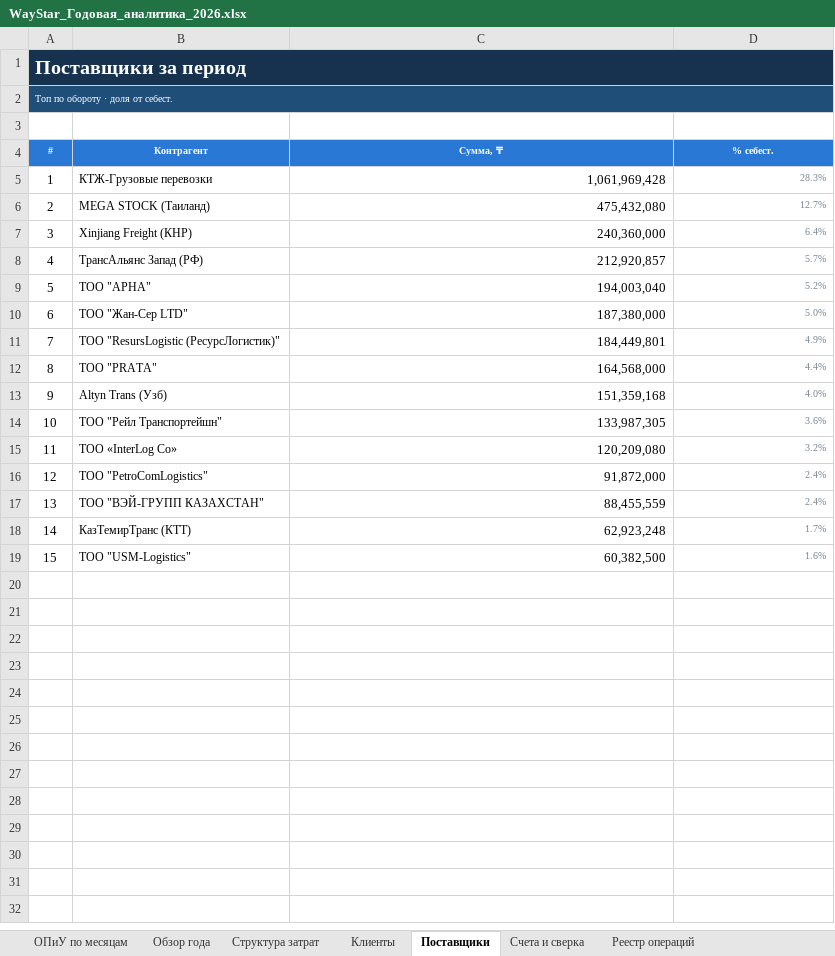
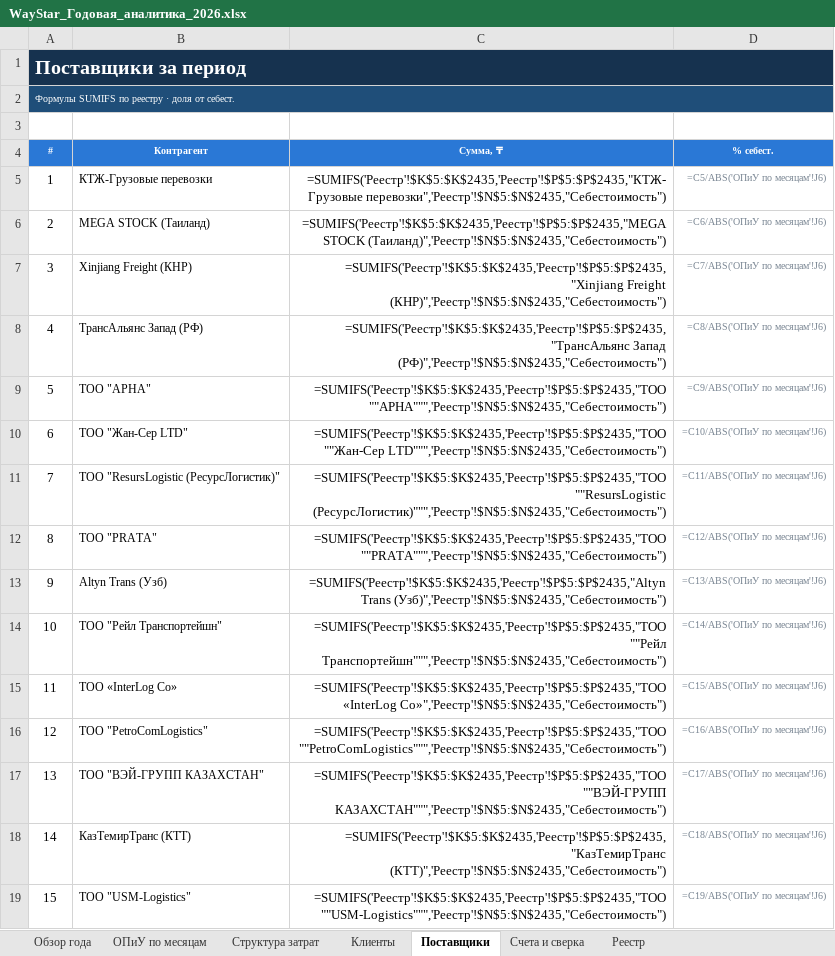
Before and after one commit to aoobakirov/board-presentation, an Excel workbook: waystar-management-report/WayStar_Годовая_аналитика_2026.xlsx, sheet Поставщики, drawn as a sheet; values as stored, in another font and other column widths than the file's, no borders; formulas without a stored value are shown as written; the diff names each change by its address in the sheet, - before the commit and + after, or states it on an @@ line.

```diff
--- a/waystar-management-report/WayStar_Годовая_аналитика_2026.xlsx (sheet Поставщики)
+++ b/waystar-management-report/WayStar_Годовая_аналитика_2026.xlsx (sheet Поставщики)
-sheet tab: Реестр операций
+sheet tab: Реестр
@@ sheet tab order changed: Обзор года | ОПиУ по месяцам | Структура затрат | Клиенты | Поставщики | Счета и сверка | Реестр @@
-A2 (#): Топ по обороту · доля от себест.
+A2 (#): Формулы SUMIFS по реестру · доля от себест.
-C5 (Сумма, ₸): 1,061,969,428
+C5 (Сумма, ₸): =SUMIFS('Реестр'!$K$5:$K$2435,'Реестр'!$P$5:$P$2435,"КТЖ-Грузовые перевозки",'Реестр'!$N$5:$N$2435,"Себестоимость")
-D5 (% себест.): 28.3%
+D5 (% себест.): =C5/ABS('ОПиУ по месяцам'!J6)
-C6 (Сумма, ₸): 475,432,080
+C6 (Сумма, ₸): =SUMIFS('Реестр'!$K$5:$K$2435,'Реестр'!$P$5:$P$2435,"MEGA STOCK (Таиланд)",'Реестр'!$N$5:$N$2435,"Себестоимость")
-D6 (% себест.): 12.7%
+D6 (% себест.): =C6/ABS('ОПиУ по месяцам'!J6)
-C7 (Сумма, ₸): 240,360,000
+C7 (Сумма, ₸): =SUMIFS('Реестр'!$K$5:$K$2435,'Реестр'!$P$5:$P$2435,"Xinjiang Freight (КНР)",'Реестр'!$N$5:$N$2435,"Себестоимость")
-D7 (% себест.): 6.4%
+D7 (% себест.): =C7/ABS('ОПиУ по месяцам'!J6)
-C8 (Сумма, ₸): 212,920,857
+C8 (Сумма, ₸): =SUMIFS('Реестр'!$K$5:$K$2435,'Реестр'!$P$5:$P$2435,"ТрансАльянс Запад (РФ)",'Реестр'!$N$5:$N$2435,"Себестоимость")
-D8 (% себест.): 5.7%
+D8 (% себест.): =C8/ABS('ОПиУ по месяцам'!J6)
-C9 (Сумма, ₸): 194,003,040
+C9 (Сумма, ₸): =SUMIFS('Реестр'!$K$5:$K$2435,'Реестр'!$P$5:$P$2435,"ТОО ""АРНА""",'Реестр'!$N$5:$N$2435,"Себестоимость")
-D9 (% себест.): 5.2%
+D9 (% себест.): =C9/ABS('ОПиУ по месяцам'!J6)
-C10 (Сумма, ₸): 187,380,000
+C10 (Сумма, ₸): =SUMIFS('Реестр'!$K$5:$K$2435,'Реестр'!$P$5:$P$2435,"ТОО ""Жан-Сер LTD""",'Реестр'!$N$5:$N$2435,"Себестоимость")
-D10 (% себест.): 5.0%
+D10 (% себест.): =C10/ABS('ОПиУ по месяцам'!J6)
-C11 (Сумма, ₸): 184,449,801
+C11 (Сумма, ₸): =SUMIFS('Реестр'!$K$5:$K$2435,'Реестр'!$P$5:$P$2435,"ТОО ""ResursLogistiс (РесурсЛогистик)""",'Реестр'!$N$5:$N$2435,"Себестоимость")
-D11 (% себест.): 4.9%
+D11 (% себест.): =C11/ABS('ОПиУ по месяцам'!J6)
-C12 (Сумма, ₸): 164,568,000
+C12 (Сумма, ₸): =SUMIFS('Реестр'!$K$5:$K$2435,'Реестр'!$P$5:$P$2435,"ТОО ""PRATA""",'Реестр'!$N$5:$N$2435,"Себестоимость")
-D12 (% себест.): 4.4%
+D12 (% себест.): =C12/ABS('ОПиУ по месяцам'!J6)
-C13 (Сумма, ₸): 151,359,168
+C13 (Сумма, ₸): =SUMIFS('Реестр'!$K$5:$K$2435,'Реестр'!$P$5:$P$2435,"Altyn Trans (Узб)",'Реестр'!$N$5:$N$2435,"Себестоимость")
-D13 (% себест.): 4.0%
+D13 (% себест.): =C13/ABS('ОПиУ по месяцам'!J6)
-C14 (Сумма, ₸): 133,987,305
+C14 (Сумма, ₸): =SUMIFS('Реестр'!$K$5:$K$2435,'Реестр'!$P$5:$P$2435,"ТОО ""Рейл Транспортейшн""",'Реестр'!$N$5:$N$2435,"Себестоимость")
-D14 (% себест.): 3.6%
+D14 (% себест.): =C14/ABS('ОПиУ по месяцам'!J6)
-C15 (Сумма, ₸): 120,209,080
+C15 (Сумма, ₸): =SUMIFS('Реестр'!$K$5:$K$2435,'Реестр'!$P$5:$P$2435,"ТОО «InterLog Co»",'Реестр'!$N$5:$N$2435,"Себестоимость")
-D15 (% себест.): 3.2%
+D15 (% себест.): =C15/ABS('ОПиУ по месяцам'!J6)
-C16 (Сумма, ₸): 91,872,000
+C16 (Сумма, ₸): =SUMIFS('Реестр'!$K$5:$K$2435,'Реестр'!$P$5:$P$2435,"ТОО ""PetroComLogistics""",'Реестр'!$N$5:$N$2435,"Себестоимость")
-D16 (% себест.): 2.4%
+D16 (% себест.): =C16/ABS('ОПиУ по месяцам'!J6)
-C17 (Сумма, ₸): 88,455,559
+C17 (Сумма, ₸): =SUMIFS('Реестр'!$K$5:$K$2435,'Реестр'!$P$5:$P$2435,"ТОО ""ВЭЙ-ГРУПП КАЗАХСТАН""",'Реестр'!$N$5:$N$2435,"Себестоимость")
-D17 (% себест.): 2.4%
+D17 (% себест.): =C17/ABS('ОПиУ по месяцам'!J6)
-C18 (Сумма, ₸): 62,923,248
+C18 (Сумма, ₸): =SUMIFS('Реестр'!$K$5:$K$2435,'Реестр'!$P$5:$P$2435,"КазТемирТранс (КТТ)",'Реестр'!$N$5:$N$2435,"Себестоимость")
-D18 (% себест.): 1.7%
+D18 (% себест.): =C18/ABS('ОПиУ по месяцам'!J6)
-C19 (Сумма, ₸): 60,382,500
+C19 (Сумма, ₸): =SUMIFS('Реестр'!$K$5:$K$2435,'Реестр'!$P$5:$P$2435,"ТОО ""USM-Logistics""",'Реестр'!$N$5:$N$2435,"Себестоимость")
-D19 (% себест.): 1.6%
+D19 (% себест.): =C19/ABS('ОПиУ по месяцам'!J6)
```
Also changed, not shown: sheet ОПиУ по месяцам, sheet Структура затрат, sheet Счета и сверка, sheet Клиенты, sheet Обзор года, sheet Реестр.
